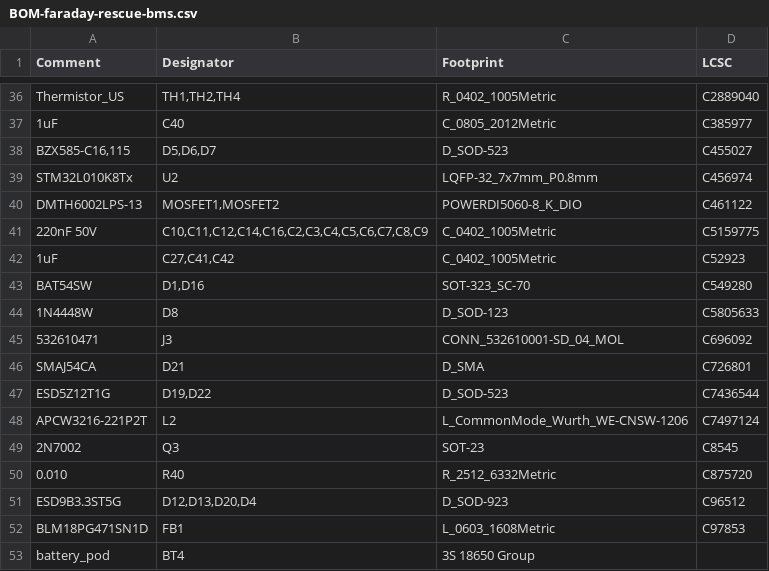
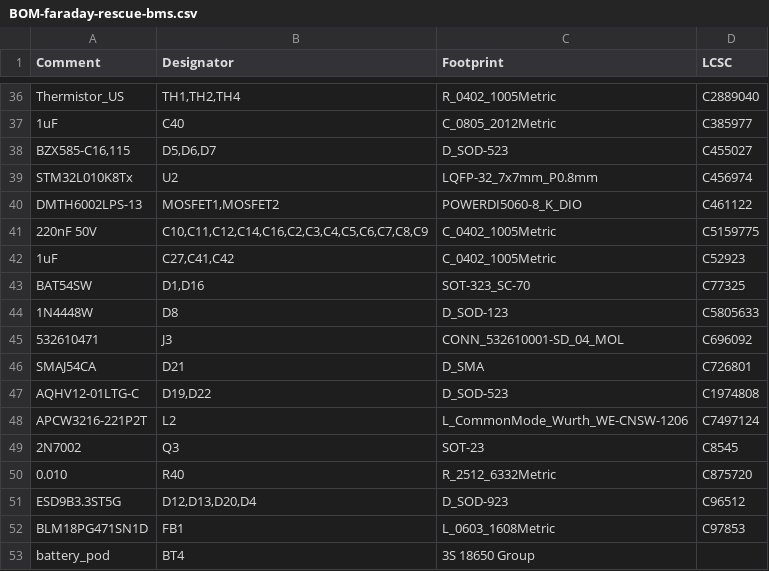
Before and after one commit to nhallsny/faraday-rescue, a CSV file: build/pcb/faraday-rescue-bms/jlcpcb/production_files/BOM-faraday-rescue-bms.csv, drawn as a sheet; only a part is shown, gaps mark what is left out.

Commit message:
Update BOM-faraday-rescue-bms.csv
Replaced D19,D21 with bidirectional to avoid confusion with silkscreen
Replace BAT54SW with JLCPCB in stock variant

```diff
--- a/build/pcb/faraday-rescue-bms/jlcpcb/production_files/BOM-faraday-rescue-bms.csv
+++ b/build/pcb/faraday-rescue-bms/jlcpcb/production_files/BOM-faraday-rescue-bms.csv
@@ -42,3 +42,3 @@ DMTH6002LPS-13,"MOSFET1,MOSFET2",POWERDI5060-8_K_DIO,C461122
 1uF,"C27,C41,C42",C_0402_1005Metric,C52923
-BAT54SW,"D1,D16",SOT-323_SC-70,C549280
+BAT54SW,"D1,D16",SOT-323_SC-70,C77325
 1N4448W,D8,D_SOD-123,C5805633
@@ -46,3 +46,3 @@ BAT54SW,"D1,D16",SOT-323_SC-70,C549280
 SMAJ54CA,D21,D_SMA,C726801
-ESD5Z12T1G,"D19,D22",D_SOD-523,C7436544
+AQHV12-01LTG-C,"D19,D22",D_SOD-523,C1974808
 APCW3216-221P2T,L2,L_CommonMode_Wurth_WE-CNSW-1206,C7497124
```
